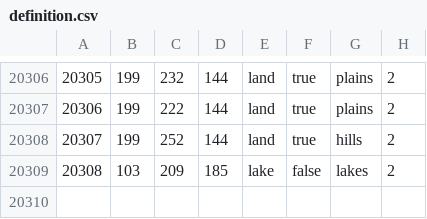
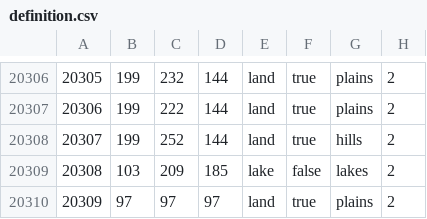
Before and after one commit to 1048-Team/1048_dev, a CSV file: map/definition.csv, drawn as a sheet; only a part is shown, gaps mark what is left out; the diff names each change by its address in the sheet, - before the commit and + after, or states it on an @@ line.

```diff
--- a/map/definition.csv
+++ b/map/definition.csv
+row 20310: 20309 | 97 | 97 | 97 | land | true | plains | 2
```
Also changed, not shown: 12 other files.
